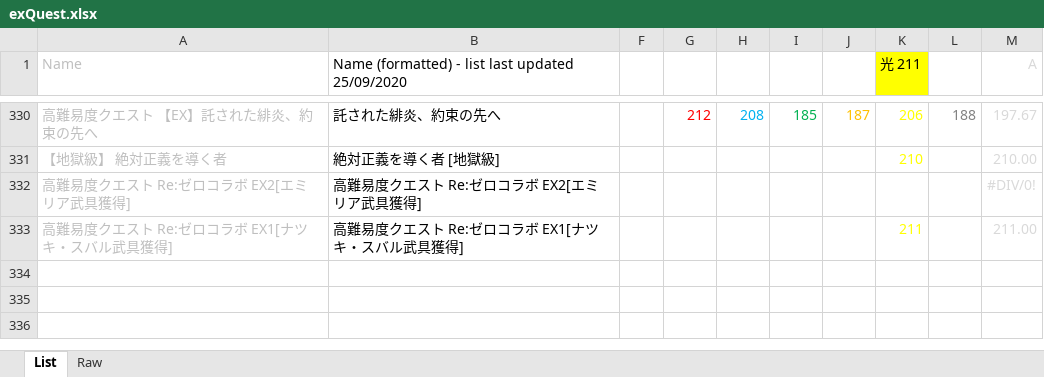
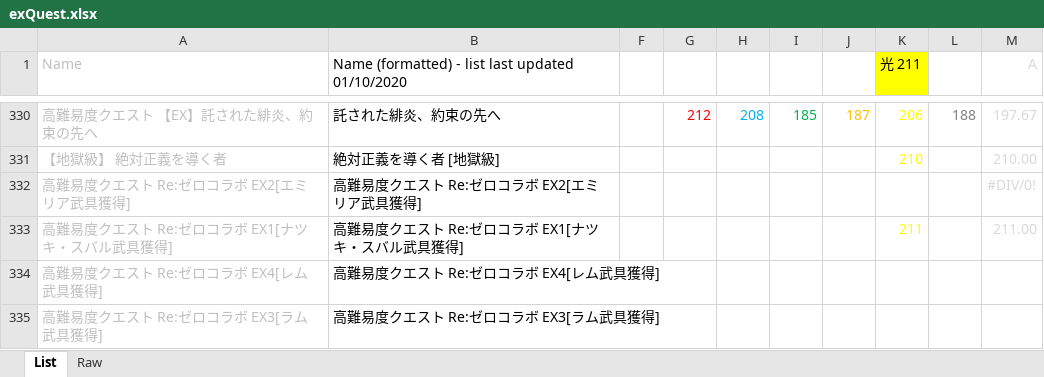
Before and after one commit to Snowdome/tagatame, an Excel workbook: exQuest.xlsx, sheet List, drawn as a sheet; only a part is shown, gaps mark what is left out; values as stored, in another font and other column widths than the file's, no borders; conditional formats not drawn; the diff names each change by its address in the sheet, - before the commit and + after, or states it on an @@ line.

```diff
--- a/exQuest.xlsx (sheet List)
+++ b/exQuest.xlsx (sheet List)
-B1: …last updated 25/09/2020
+B1: …last updated 01/10/2020
+row 334: 高難易度クエスト Re:ゼロコラボ EX4[レム武具獲得] | 高難易度クエスト Re:ゼロコラボ EX4[レム武具獲得]
+row 335: 高難易度クエスト Re:ゼロコラボ EX3[ラム武具獲得] | 高難易度クエスト Re:ゼロコラボ EX3[ラム武具獲得]
```
Also changed, not shown: sheet Raw, hidden cells, 20 other files.
